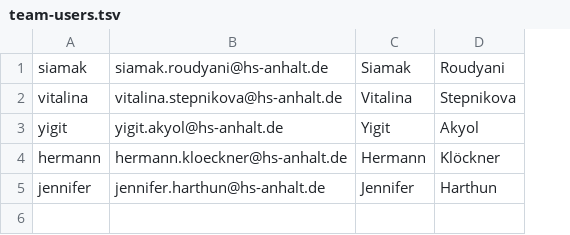
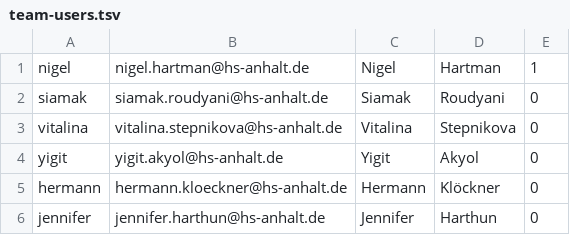
Before and after one commit to reallabor-zekiwa/NNA-keycloak, a TSV file: realms/team-users.tsv, drawn as a sheet; addresses are those after the commit; the diff names each change by its address in the sheet, - before the commit and + after, or states it on an @@ line.

```diff
--- a/realms/team-users.tsv
+++ b/realms/team-users.tsv
+column E, rows 2-6: all 0
+row 1: nigel | nigel.hartman@hs-anhalt.de | Nigel | Hartman | 1
```
Also changed, not shown: 6 other files.
